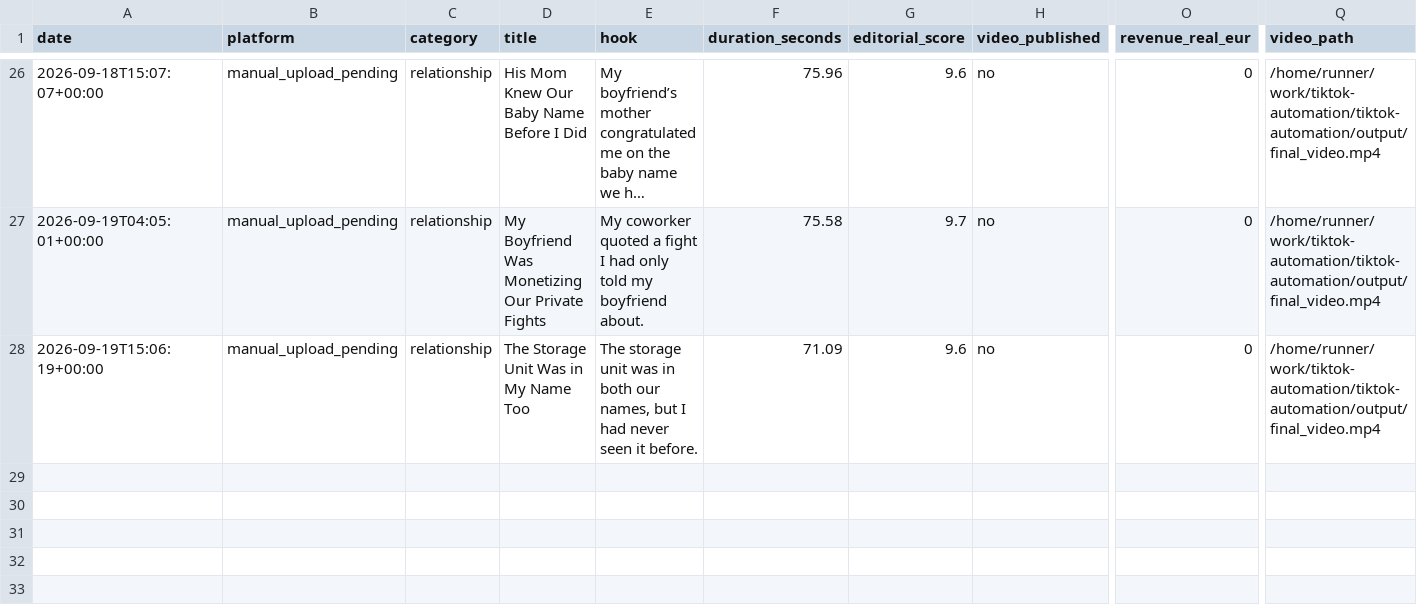
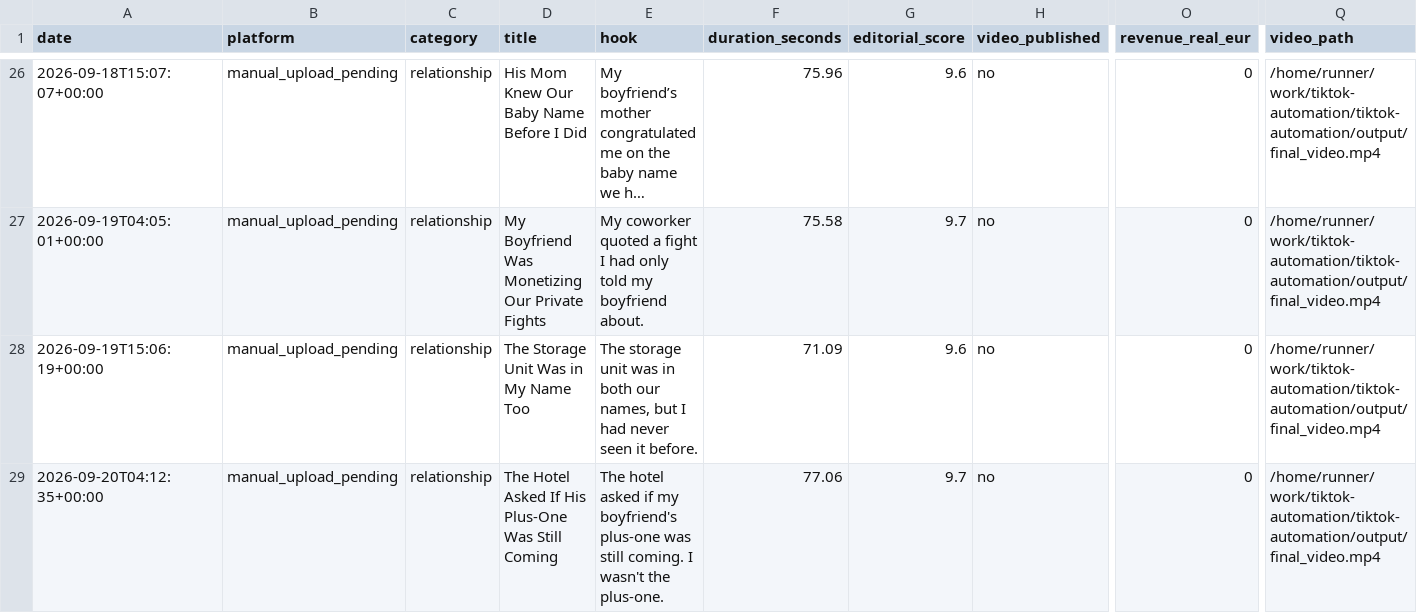
Before and after one commit to alex-perrucci/tiktok-automation, a CSV file: videos_log.csv, drawn as a sheet; only a part is shown, gaps mark what is left out; long unchanged cells end in …; rows hold the shown columns only; the diff names each change by its address in the sheet, - before the commit and + after, or states it on an @@ line.

```diff
--- a/videos_log.csv
+++ b/videos_log.csv
+row 29: 2026-09-20T04:12:35+00:00 | manual_upload_pending | relationship | The Hotel Asked If His Plus-One Was Still Coming | The hotel asked if my boyfriend's plus-one was still coming. I wasn't the plus-one. | 77.06 | 9.7 | no | 0 | /home/runner/work/tiktok-automation/tiktok-automation/output/final_video.mp4
```
